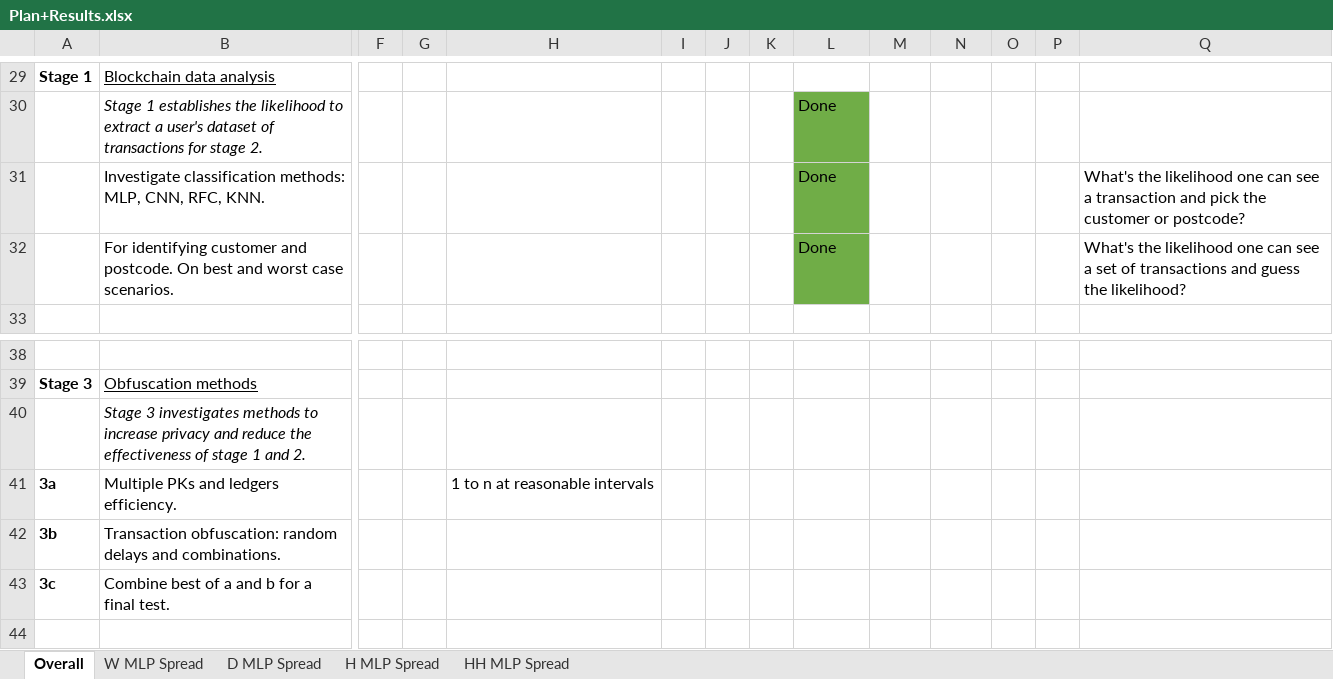
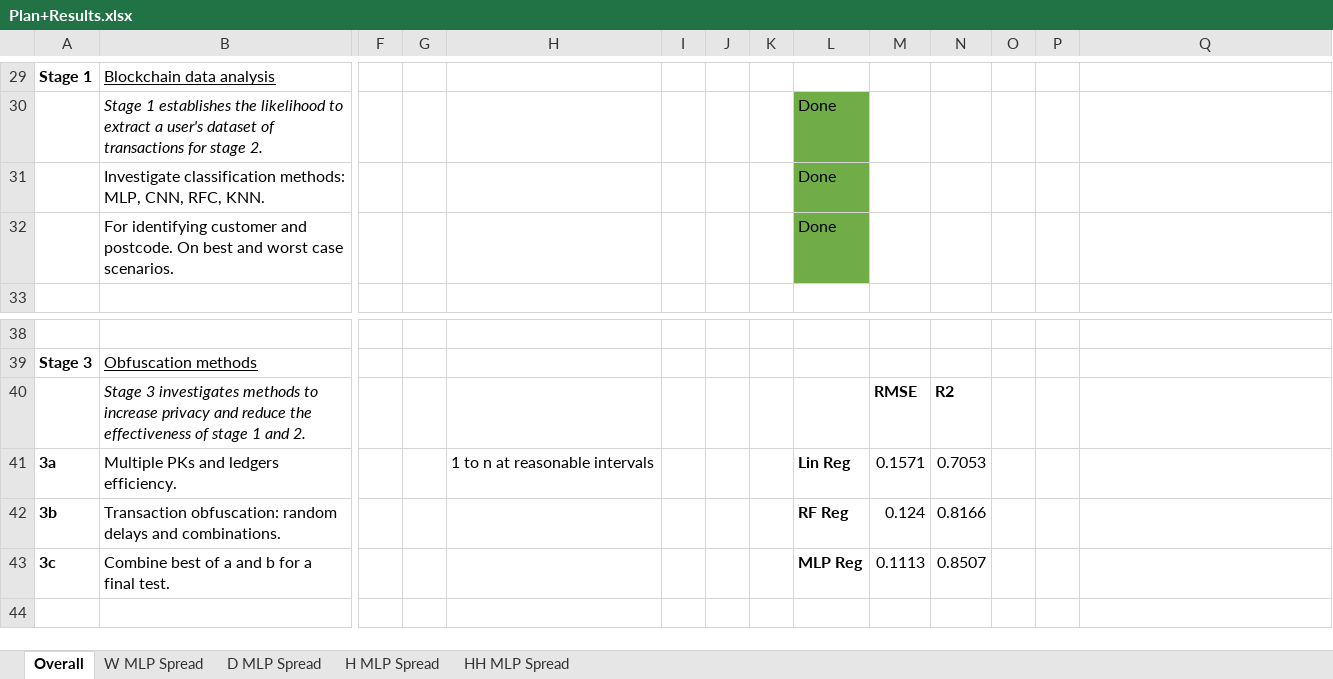
Before and after one commit to Andreww72/SmartGridBlockchainPrivacy, an Excel workbook: Plan+Results.xlsx, sheet Overall, drawn as a sheet; only a part is shown, gaps mark what is left out; values as stored, in another font and other column widths than the file's, no borders; charts and pictures not drawn; removed rows and columns are numbered as before the commit, all else as after; rows hold the shown columns only; the diff names each change by its address in the sheet, - before the commit and + after, or states it on an @@ line.

```diff
--- a/Plan+Results.xlsx (sheet Overall)
+++ b/Plan+Results.xlsx (sheet Overall)
-Q31: What's the likelihood one can see a transaction and pick the customer or postcode?
+Q31: (empty)
-Q32: What's the likelihood one can see a set of transactions and guess the likelihood?
+Q32: (empty)
-row 40:  | Stage 3 investigates methods to increase privacy and reduce the effectiveness of stage 1 and 2.
+row 40:  | Stage 3 investigates methods to increase privacy and reduce the effectiveness of stage 1 and 2. |  |  |  |  |  |  |  | RMSE | R2
-L41: (empty)
+L41: Lin Reg
-M41: (empty)
+M41: 0.1571
-N41: (empty)
+N41: 0.7053
-L42: (empty)
+L42: RF Reg
-M42: (empty)
+M42: 0.124
-N42: (empty)
+N42: 0.8166
-L43: (empty)
+L43: MLP Reg
-M43: (empty)
+M43: 0.1113
-N43: (empty)
+N43: 0.8507
```
Also changed, not shown: charts or pictures, 1 other file.
